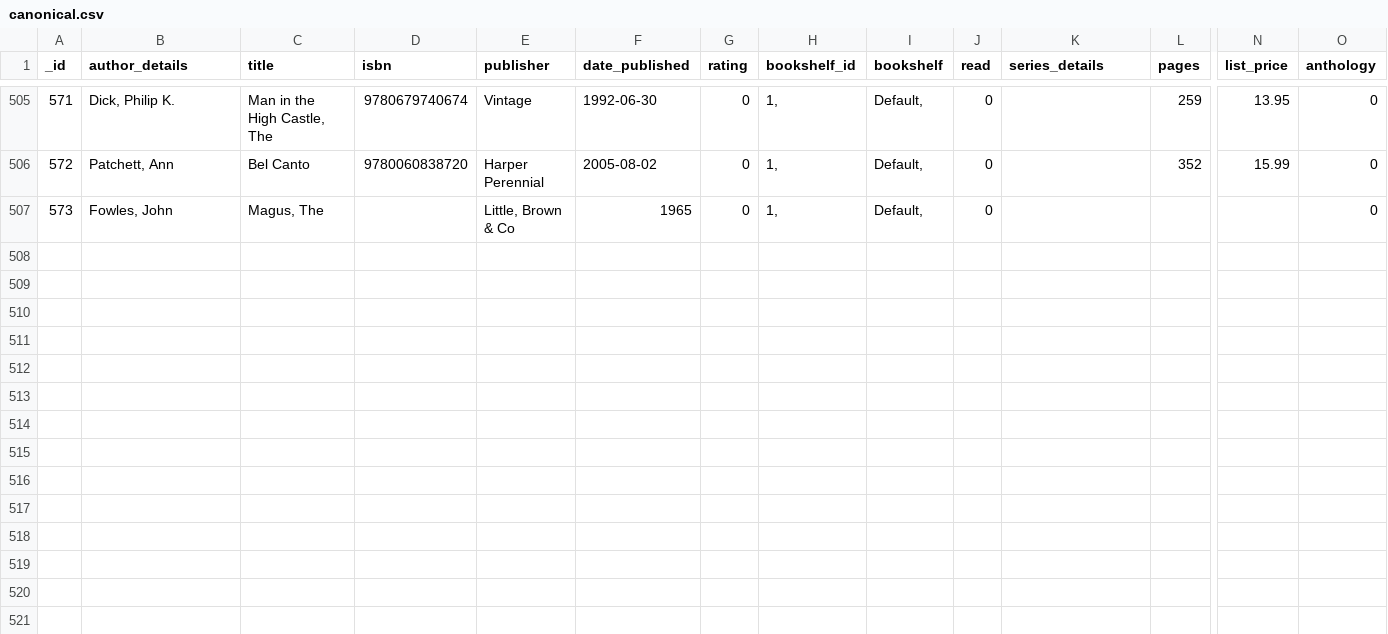
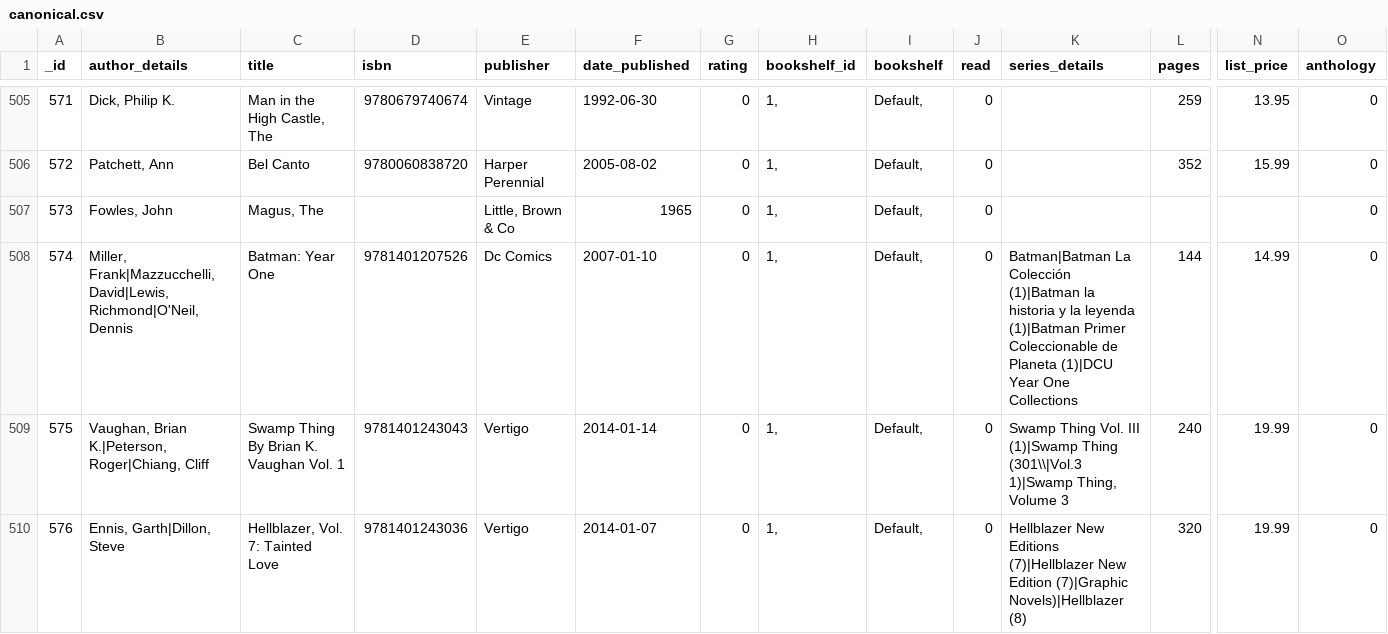
Before and after one commit to mouse-reeve/book-catalogue, a CSV file: canonical.csv, drawn as a sheet; only a part is shown, gaps mark what is left out; rows hold the shown columns only; the diff names each change by its address in the sheet, - before the commit and + after, or states it on an @@ line.

Commit message:
Quick stop at Comix Experience

```diff
--- a/canonical.csv
+++ b/canonical.csv
+row 508: 574 | Miller, Frank|Mazzucchelli, David|Lewis, Richmond|O'Neil, Dennis | Batman: Year One | 9781401207526 | Dc Comics | 2007-01-10 | 0 | 1, | Default, | 0 | Batman|Batman La Colección (1)|Batman la historia y la leyenda (1)|Batman Primer Coleccionable de Planeta (1)|DCU Year One Collections | 144 | 14.99 | 0
+row 509: 575 | Vaughan, Brian K.|Peterson, Roger|Chiang, Cliff | Swamp Thing By Brian K. Vaughan Vol. 1 | 9781401243043 | Vertigo | 2014-01-14 | 0 | 1, | Default, | 0 | Swamp Thing Vol. III (1)|Swamp Thing (301\\|Vol.3 1)|Swamp Thing, Volume 3 | 240 | 19.99 | 0
+row 510: 576 | Ennis, Garth|Dillon, Steve | Hellblazer, Vol. 7: Tainted Love | 9781401243036 | Vertigo | 2014-01-07 | 0 | 1, | Default, | 0 | Hellblazer New Editions (7)|Hellblazer New Edition (7)|Graphic Novels)|Hellblazer (8) | 320 | 19.99 | 0
```
